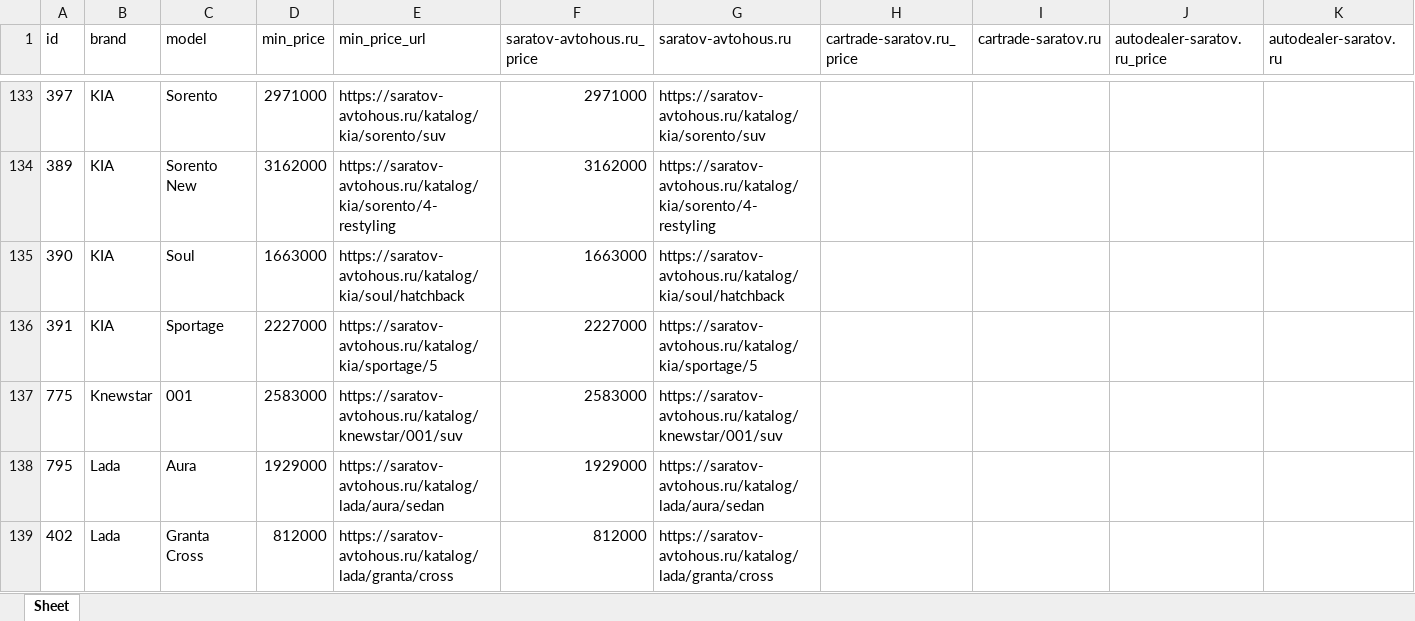
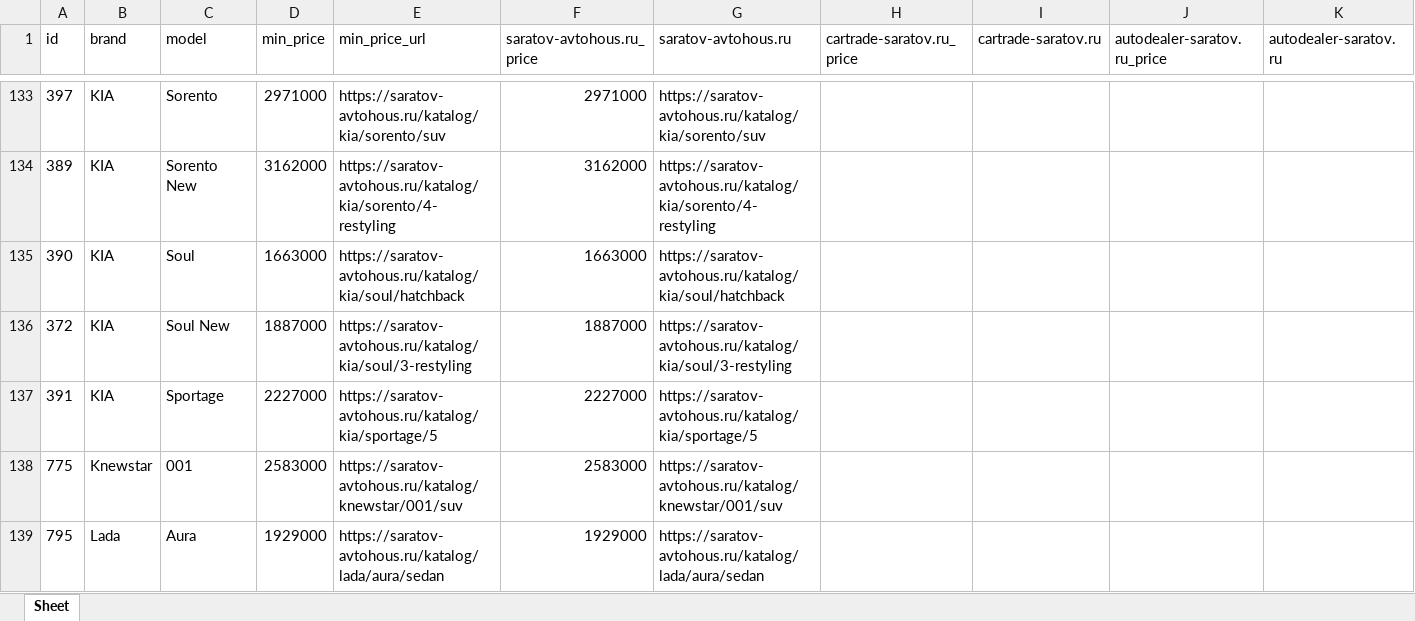
Before and after one commit to AlekseyNushtaev/AutoPars010824, an Excel workbook: xlsx/saratov.xlsx, sheet Sheet, drawn as a sheet; only a part is shown, gaps mark what is left out; the shorter side is filled out with more unchanged rows; values as stored, in another font and other column widths than the file's, no borders; the diff names each change by its address in the sheet, - before the commit and + after, or states it on an @@ line.

Commit message:
Add timeout polling, add models parser

```diff
--- a/xlsx/saratov.xlsx (sheet Sheet)
+++ b/xlsx/saratov.xlsx (sheet Sheet)
+row 136: 372 | KIA | Soul New | 1887000 | https://saratov-avtohous.ru/katalog/kia/soul/3-restyling | 1887000 | https://saratov-avtohous.ru/katalog/kia/soul/3-restyling
```
Also changed, not shown: xlsx/chelyabinsk.xlsx, xlsx/ekaterinburg.xlsx, 28 other files.
